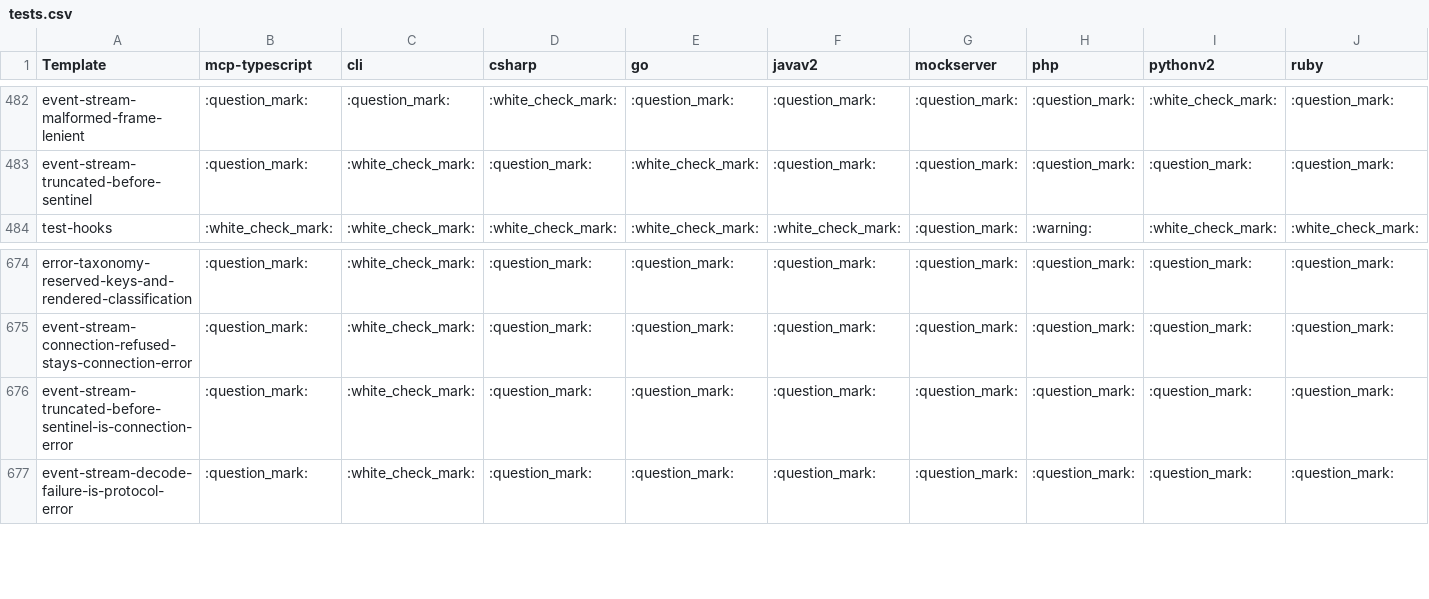
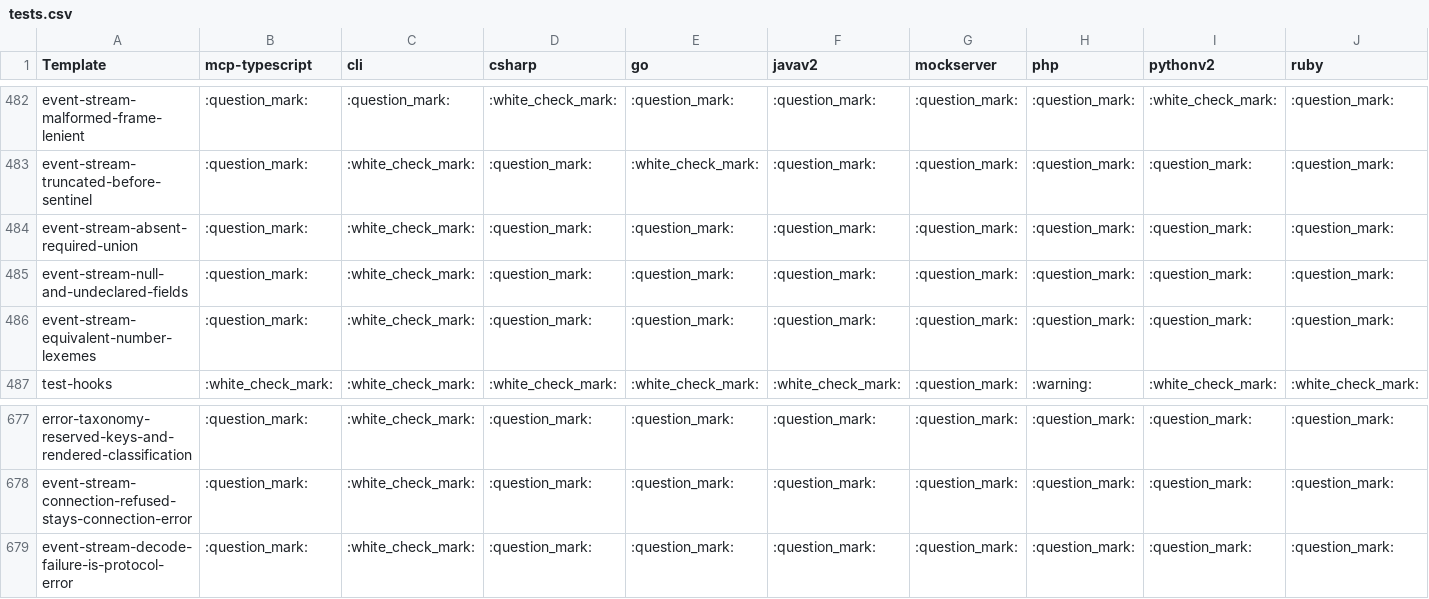
Before and after one commit to Kayvan-Zahiri/openapi-generation, a CSV file: reports/tests.csv, drawn as a sheet; only a part is shown, gaps mark what is left out; removed rows and columns are numbered as before the commit, all else as after; rows hold the shown columns only; the diff names each change by its address in the sheet, - before the commit and + after, or states it on an @@ line.

```diff
--- a/reports/tests.csv
+++ b/reports/tests.csv
+row 484: event-stream-absent-required-union | :question_mark: | :white_check_mark: | :question_mark: | :question_mark: | :question_mark: | :question_mark: | :question_mark: | :question_mark: | :question_mark:
+row 485: event-stream-null-and-undeclared-fields | :question_mark: | :white_check_mark: | :question_mark: | :question_mark: | :question_mark: | :question_mark: | :question_mark: | :question_mark: | :question_mark:
+row 486: event-stream-equivalent-number-lexemes | :question_mark: | :white_check_mark: | :question_mark: | :question_mark: | :question_mark: | :question_mark: | :question_mark: | :question_mark: | :question_mark:
-row 676: event-stream-truncated-before-sentinel-is-connection-error | :question_mark: | :white_check_mark: | :question_mark: | :question_mark: | :question_mark: | :question_mark: | :question_mark: | :question_mark: | :question_mark:
```
Also changed, not shown: 1 other file.
